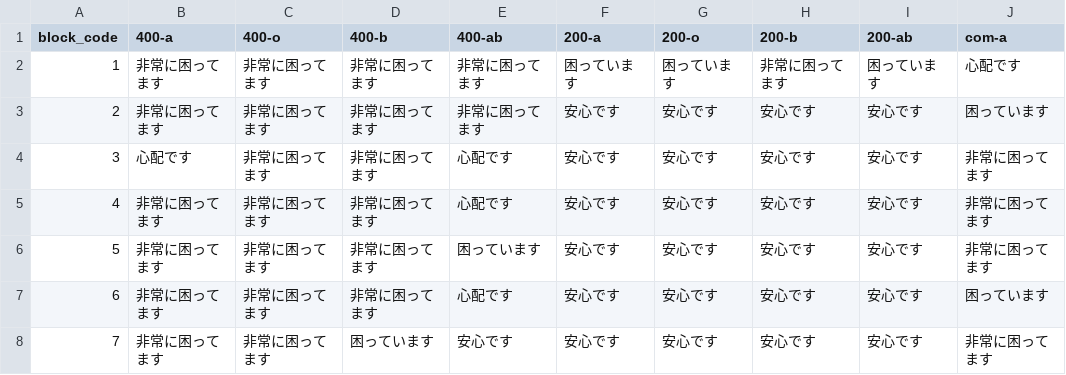
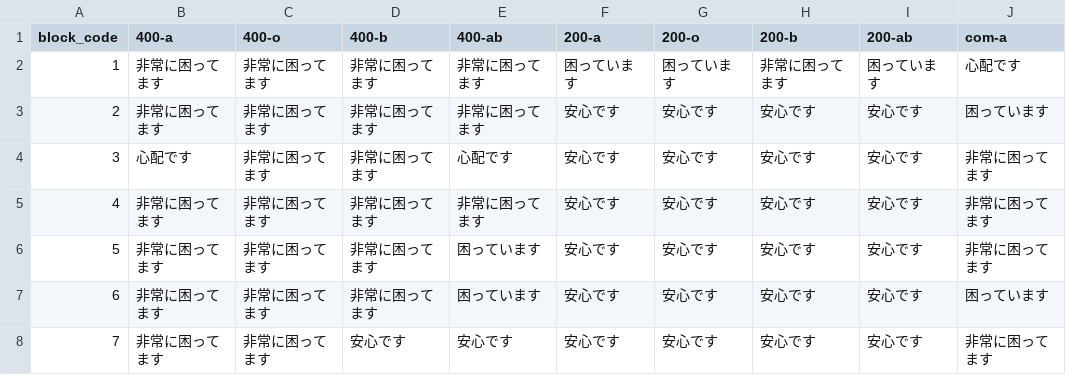
Before and after one commit to 5522079/kenketsu-navi, a CSV file: data/BloodStock_2-20.csv (was data/BloodStock_2-17.csv), drawn as a sheet; only a part is shown; the diff names each change by its address in the sheet, - before the commit and + after, or states it on an @@ line.

```diff
--- a/data/BloodStock_2-17.csv
+++ b/data/BloodStock_2-20.csv
-E5 (400-ab): 心配です
+E5 (400-ab): 非常に困ってます
-E7 (400-ab): 心配です
+E7 (400-ab): 困っています
-D8 (400-b): 困っています
+D8 (400-b): 安心です
```
